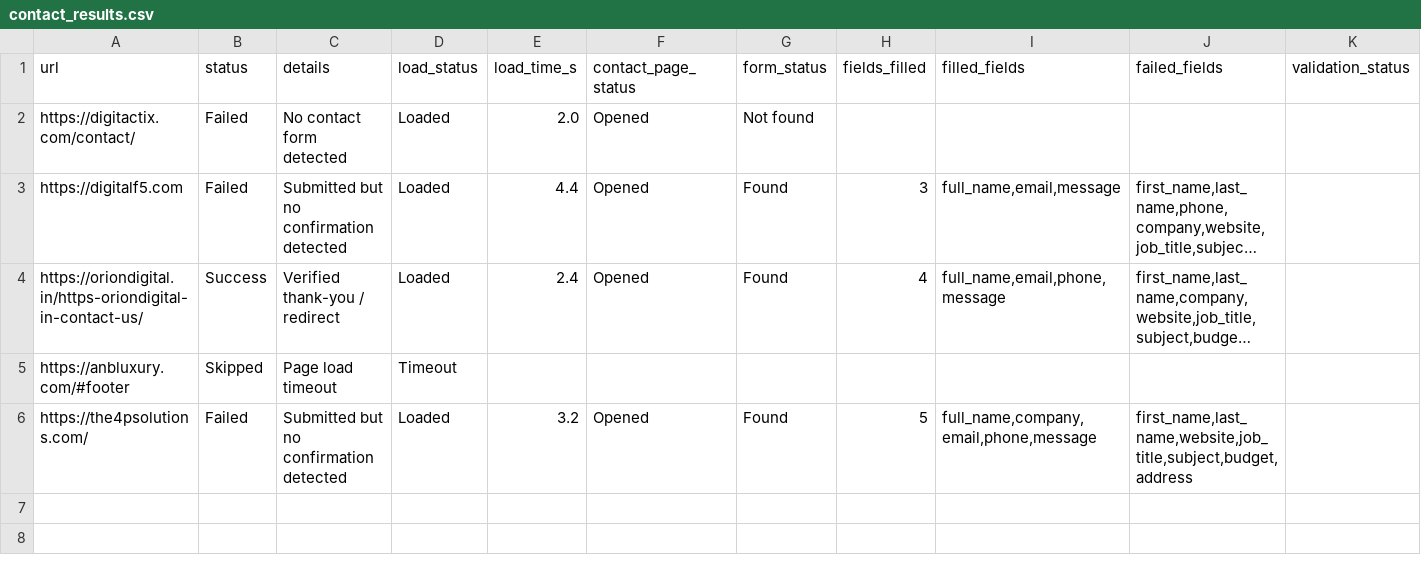
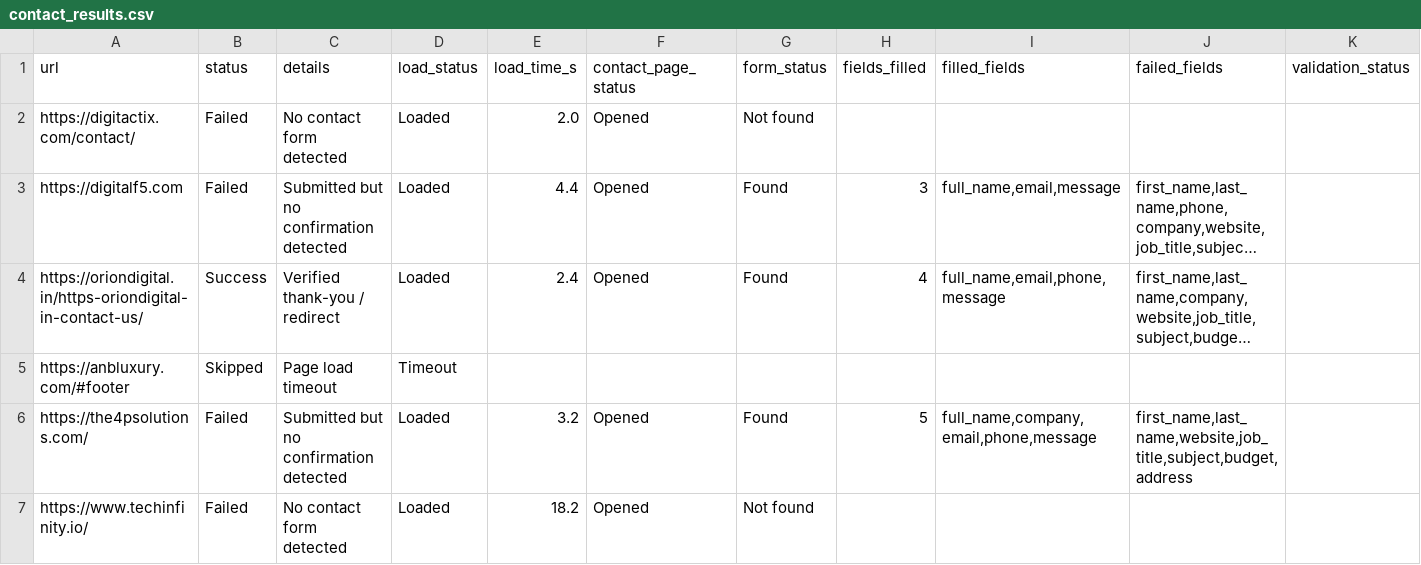
Before and after one commit to f11ps/outreach-automation, a CSV file: form_results/contact_results.csv, drawn as a sheet; only a part is shown; long unchanged cells end in …; rows hold the shown columns only; the diff names each change by its address in the sheet, - before the commit and + after, or states it on an @@ line.

```diff
--- a/form_results/contact_results.csv
+++ b/form_results/contact_results.csv
+row 7: https://www.techinfinity.io/ | Failed | No contact form detected | Loaded | 18.2 | Opened | Not found
```
Also changed, not shown: digital_marketing_data.csv, 2 other files.
